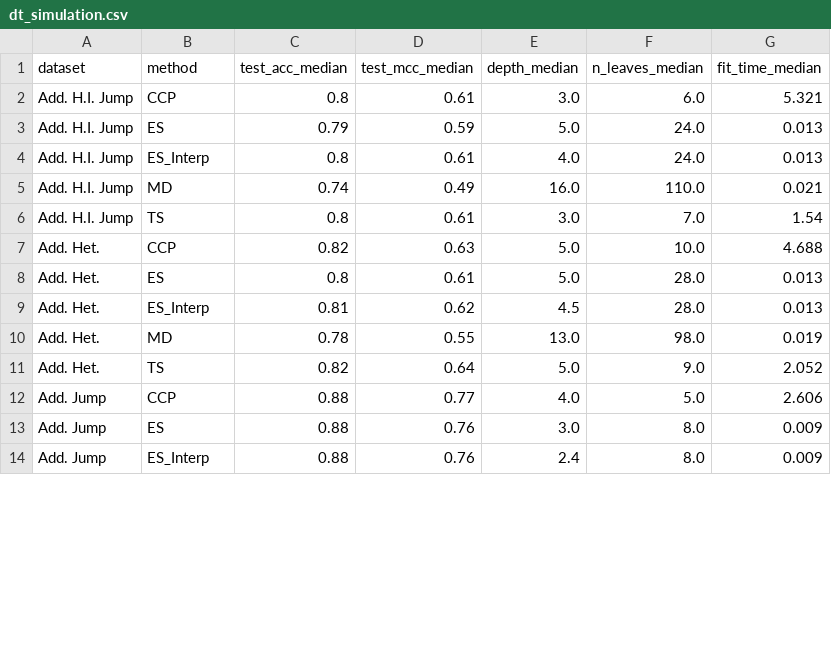
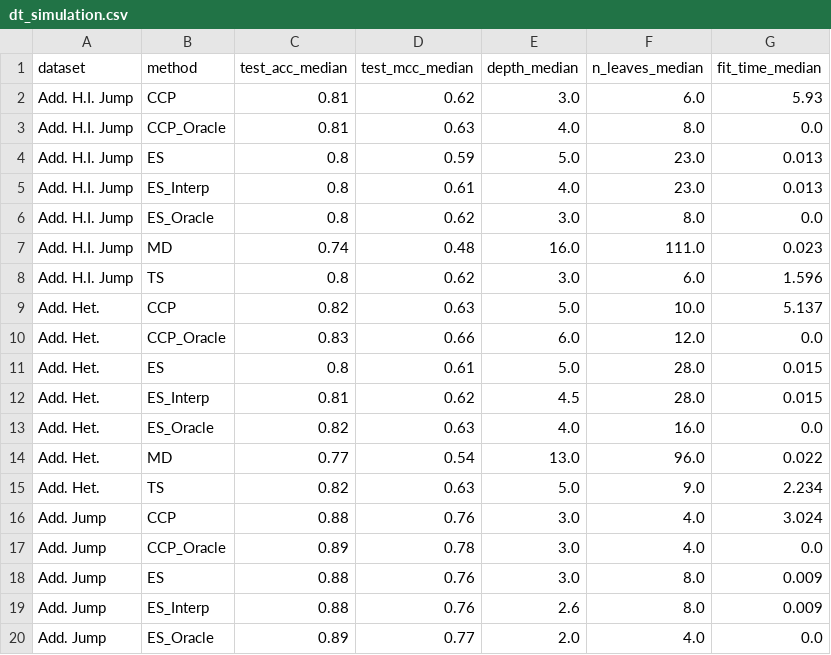
Before and after one commit to ratmir-miftachov/ES-RF-classifier, a CSV file: results/dt_simulation.csv, drawn as a sheet; only a part is shown; the diff covers the shown part only.

Commit message:
Add RF simulation with mtry specifications, oracle calculations for DT, and minimalistic visualization - Enhanced rf_simulation.py with mtry variants, fixed UGES bug, added oracle calculations to dt_simulation.py, created rf_visualization.py for comparison plots

```diff
--- a/results/dt_simulation.csv
+++ b/results/dt_simulation.csv
@@ -1,14 +1,20 @@
 dataset,method,test_acc_median,test_mcc_median,depth_median,n_leaves_median,fit_time_median
-Add. H.I. Jump,CCP,0.8,0.61,3.0,6.0,5.321
-Add. H.I. Jump,ES,0.79,0.59,5.0,24.0,0.013
-Add. H.I. Jump,ES_Interp,0.8,0.61,4.0,24.0,0.013
-Add. H.I. Jump,MD,0.74,0.49,16.0,110.0,0.021
-Add. H.I. Jump,TS,0.8,0.61,3.0,7.0,1.54
-Add. Het.,CCP,0.82,0.63,5.0,10.0,4.688
-Add. Het.,ES,0.8,0.61,5.0,28.0,0.013
-Add. Het.,ES_Interp,0.81,0.62,4.5,28.0,0.013
-Add. Het.,MD,0.78,0.55,13.0,98.0,0.019
-Add. Het.,TS,0.82,0.64,5.0,9.0,2.052
-Add. Jump,CCP,0.88,0.77,4.0,5.0,2.606
+Add. H.I. Jump,CCP,0.81,0.62,3.0,6.0,5.93
+Add. H.I. Jump,CCP_Oracle,0.81,0.63,4.0,8.0,0.0
+Add. H.I. Jump,ES,0.8,0.59,5.0,23.0,0.013
+Add. H.I. Jump,ES_Interp,0.8,0.61,4.0,23.0,0.013
+Add. H.I. Jump,ES_Oracle,0.8,0.62,3.0,8.0,0.0
+Add. H.I. Jump,MD,0.74,0.48,16.0,111.0,0.023
+Add. H.I. Jump,TS,0.8,0.62,3.0,6.0,1.596
+Add. Het.,CCP,0.82,0.63,5.0,10.0,5.137
+Add. Het.,CCP_Oracle,0.83,0.66,6.0,12.0,0.0
+Add. Het.,ES,0.8,0.61,5.0,28.0,0.015
+Add. Het.,ES_Interp,0.81,0.62,4.5,28.0,0.015
+Add. Het.,ES_Oracle,0.82,0.63,4.0,16.0,0.0
+Add. Het.,MD,0.77,0.54,13.0,96.0,0.022
+Add. Het.,TS,0.82,0.63,5.0,9.0,2.234
+Add. Jump,CCP,0.88,0.76,3.0,4.0,3.024
+Add. Jump,CCP_Oracle,0.89,0.78,3.0,4.0,0.0
 Add. Jump,ES,0.88,0.76,3.0,8.0,0.009
-Add. Jump,ES_Interp,0.88,0.76,2.4,8.0,0.009
+Add. Jump,ES_Interp,0.88,0.76,2.6,8.0,0.009
+Add. Jump,ES_Oracle,0.89,0.77,2.0,4.0,0.0
```
Also changed, not shown: 10 added rows and 55 edited cells elsewhere in this file, 9 other files.
